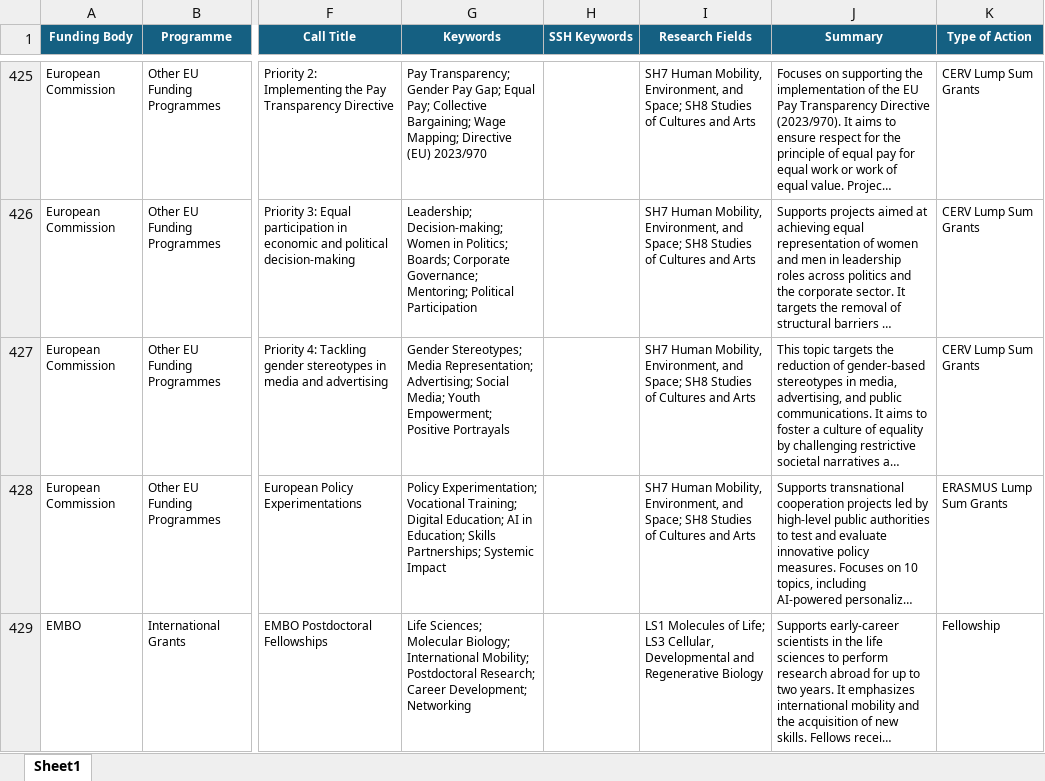
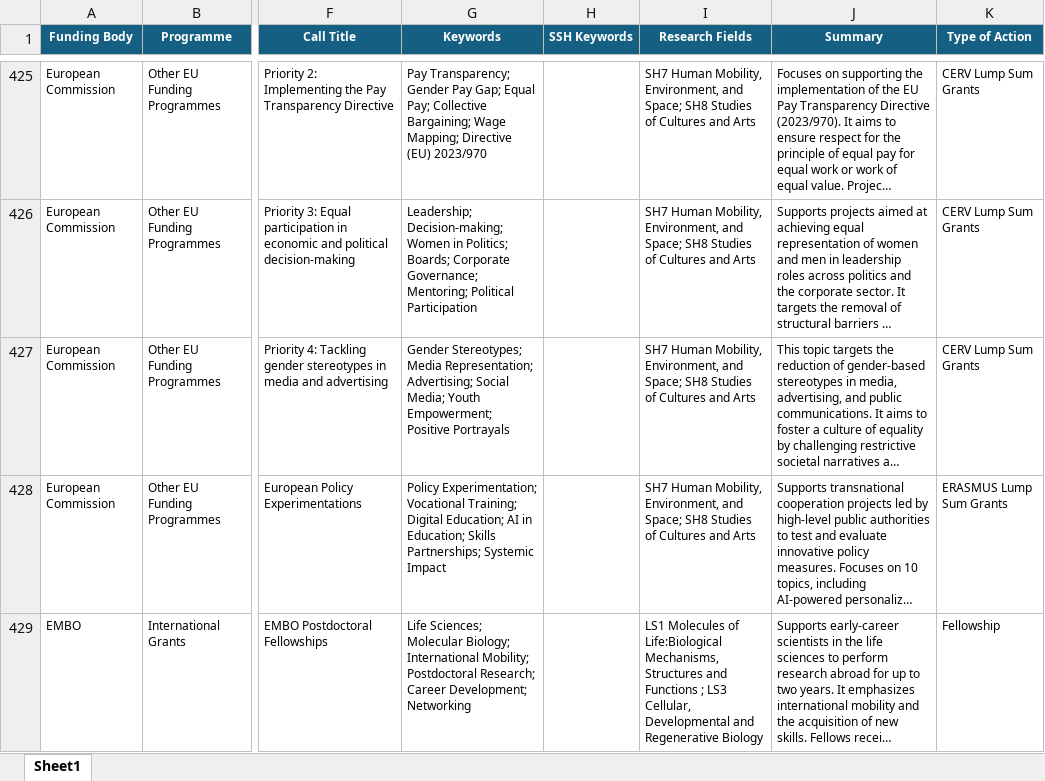
Before and after one commit to ProjectesRecerca/he-prototype, an Excel workbook: Calls_v2.0.xlsx, sheet Sheet1, drawn as a sheet; only a part is shown, gaps mark what is left out; long unchanged cells end in …; values as stored, in another font and other column widths than the file's, no borders; table styles not drawn; the diff covers the shown part only; the diff names each change by its address in the sheet, - before the commit and + after, or states it on an @@ line.

Commit message:
Add files via upload

```diff
--- a/Calls_v2.0.xlsx (sheet Sheet1)
+++ b/Calls_v2.0.xlsx (sheet Sheet1)
-I429 (Research Fields): …Molecules of Life; LS3 Cellular,…
+I429 (Research Fields): …Molecules of Life:Biological Mechanisms, Structures and Functions ; LS3 Cellular,…
```
Also changed, not shown: 2 removed rows elsewhere in this sheet.
